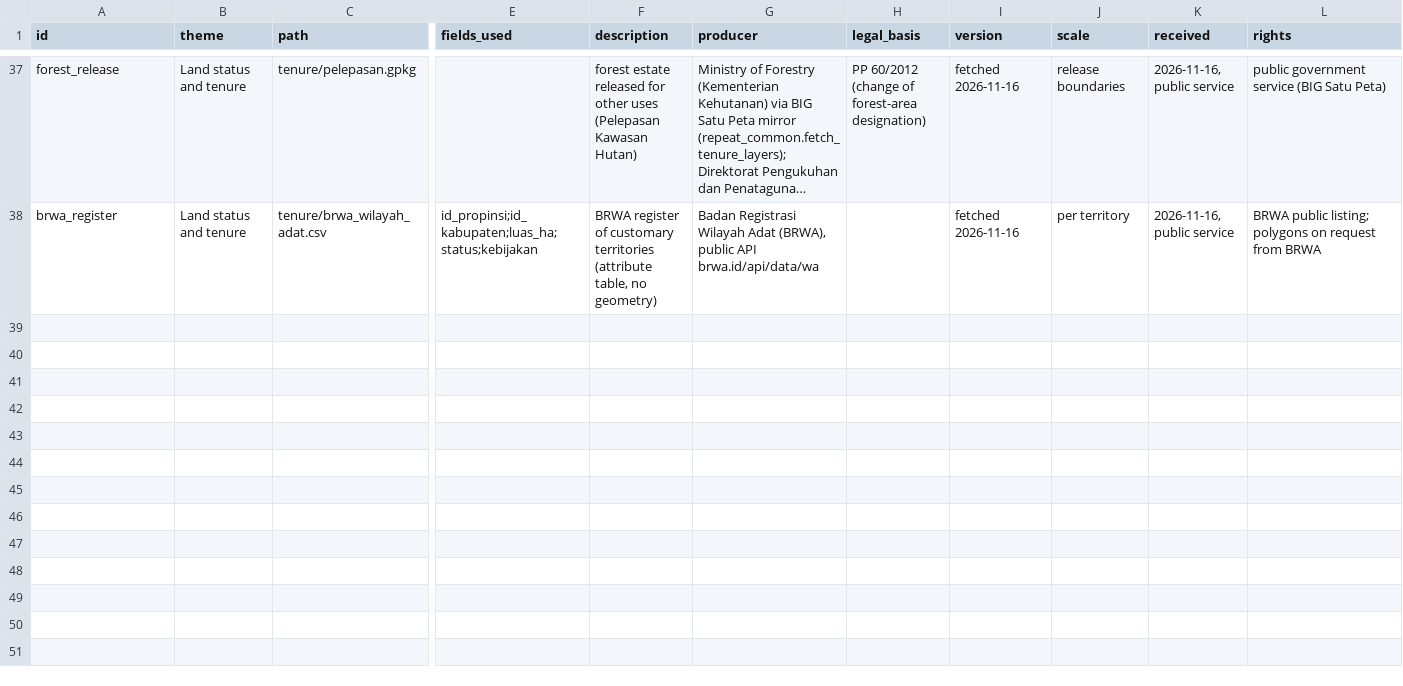
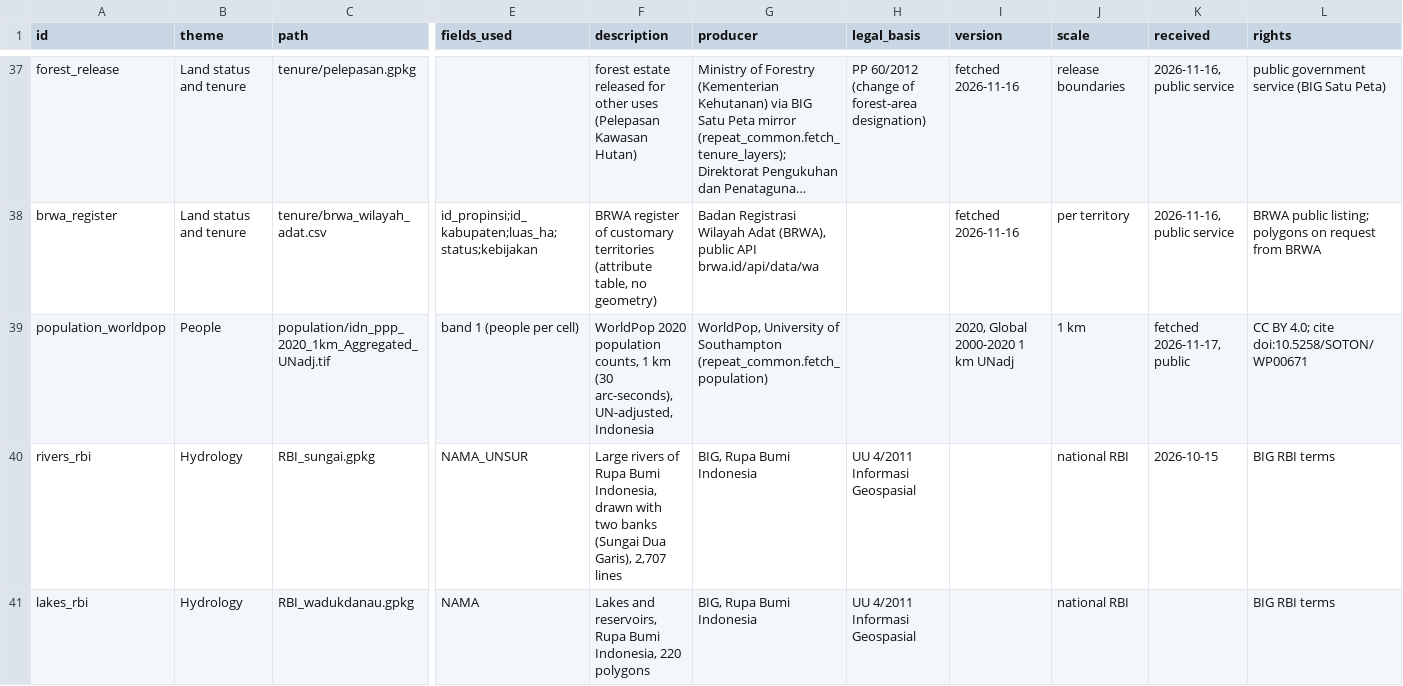
Before and after one commit to Re-Peat-Project/re-peat, a CSV file: sites/layer_register.csv, drawn as a sheet; only a part is shown, gaps mark what is left out; long unchanged cells end in …; rows hold the shown columns only; the diff covers the shown part only; the diff names each change by its address in the sheet, - before the commit and + after, or states it on an @@ line.

Commit message:
National prioritisation v2 outputs: all 337 scored, intervention label, Populace people; dashboard, KHG table and method pages
- final/: rule v2 results (v1 kept in final_v1/); final_intervention.csv
- final_inputs/: distance, conservation, cover and population inputs per KHG
- whole_khg/: the 10 KHG of the 337 without KLH peat, scored on their whole area
- layer register: IHME Populace 2025q2 and q3; WorldPop 2020 marked superseded
- prioritisation_report.py: v2 report and annex, written for the reader

```diff
--- a/sites/layer_register.csv
+++ b/sites/layer_register.csv
+row 39: population_worldpop | People | population/idn_ppp_2020_1km_Aggregated_UNadj.tif | band 1 (people per cell) | WorldPop 2020 population counts, 1 km (30 arc-seconds), UN-adjusted, Indonesia | WorldPop, University of Southampton (repeat_common.fetch_population) |  | 2020, Global 2000-2020 1 km UNadj | 1 km | fetched 2026-11-17, public | CC BY 4.0; cite doi:10.5258/SOTON/WP00671
+row 40: rivers_rbi | Hydrology | RBI_sungai.gpkg | NAMA_UNSUR | Large rivers of Rupa Bumi Indonesia, drawn with two banks (Sungai Dua Garis), 2,707 lines | BIG, Rupa Bumi Indonesia | UU 4/2011 Informasi Geospasial |  | national RBI | 2026-10-15 | BIG RBI terms
+row 41: lakes_rbi | Hydrology | RBI_wadukdanau.gpkg | NAMA | Lakes and reservoirs, Rupa Bumi Indonesia, 220 polygons | BIG, Rupa Bumi Indonesia | UU 4/2011 Informasi Geospasial |  | national RBI |  | BIG RBI terms
```
Also changed, not shown: 3 added rows elsewhere in this file, reports/national_profile/final/final_gaps.csv, reports/national_profile/final/final_types.csv, 26 other files.
